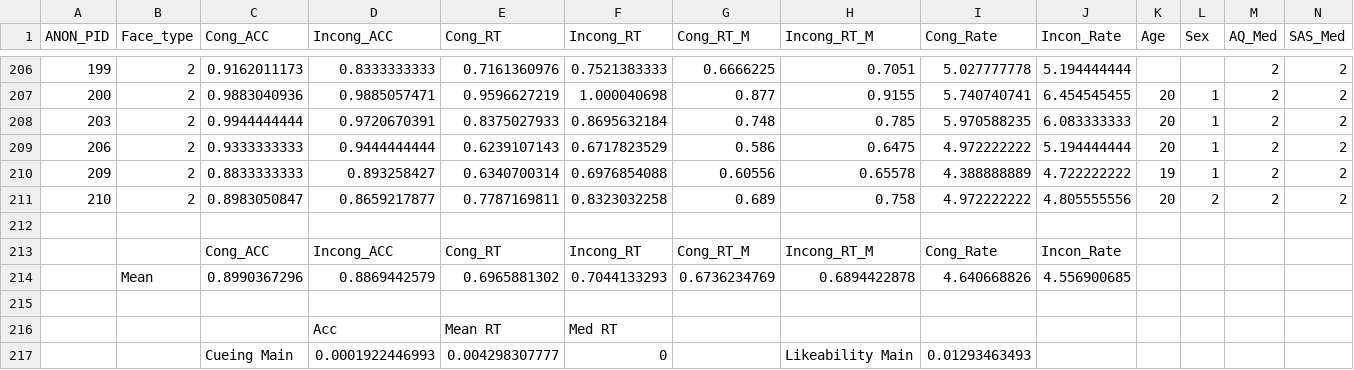
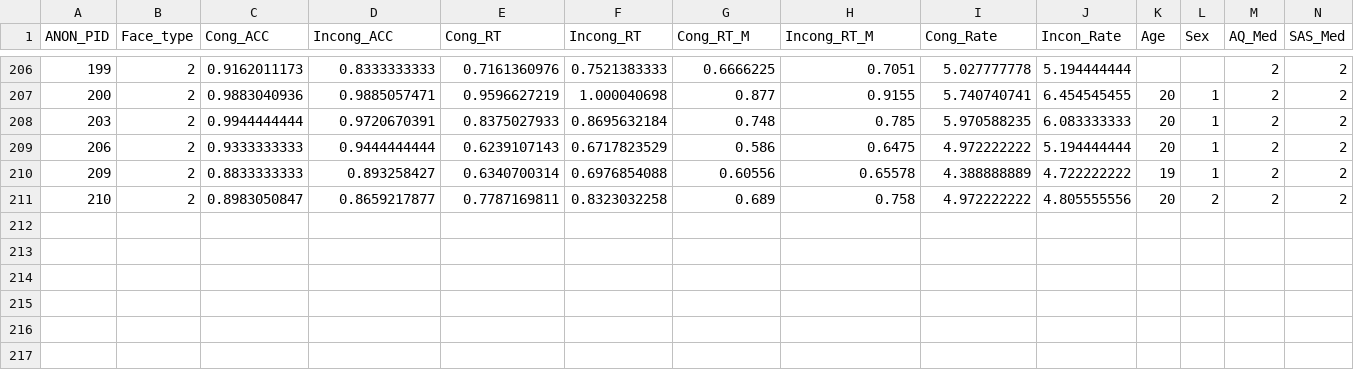
Before and after one commit to littlewoodviolet/Stats-Prelims, a CSV file: Gaze Cueing_Main_Results_210_Dataset_Anon_Simple.xlsx - Data (N = 210).csv, drawn as a sheet; only a part is shown, gaps mark what is left out; rows hold the shown columns only; the diff names each change by its address in the sheet, - before the commit and + after, or states it on an @@ line.

Commit message:
Update Gaze Cueing_Main_Results_210_Dataset_Anon_Simple.xlsx - Data (N = 210).csv

```diff
--- a/Gaze Cueing_Main_Results_210_Dataset_Anon_Simple.xlsx - Data (N = 210).csv
+++ b/Gaze Cueing_Main_Results_210_Dataset_Anon_Simple.xlsx - Data (N = 210).csv
-row 212: (empty)
-row 213:  |  | Cong_ACC | Incong_ACC | Cong_RT | Incong_RT | Cong_RT_M | Incong_RT_M | Cong_Rate | Incon_Rate
-row 214:  | Mean | 0.8990367296 | 0.8869442579 | 0.6965881302 | 0.7044133293 | 0.6736234769 | 0.6894422878 | 4.640668826 | 4.556900685
-row 215: (empty)
-row 216:  |  |  | Acc | Mean RT | Med RT
-row 217:  |  | Cueing Main | 0.0001922446993 | 0.004298307777 | 0 |  | Likeability Main | 0.01293463493
```
